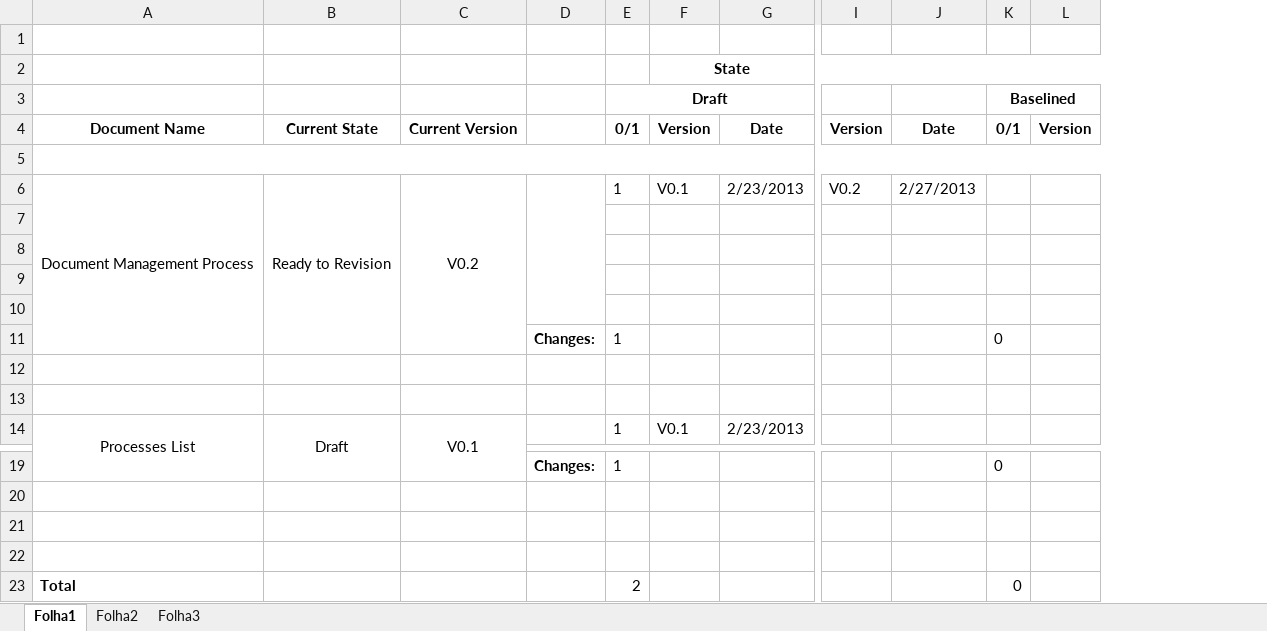
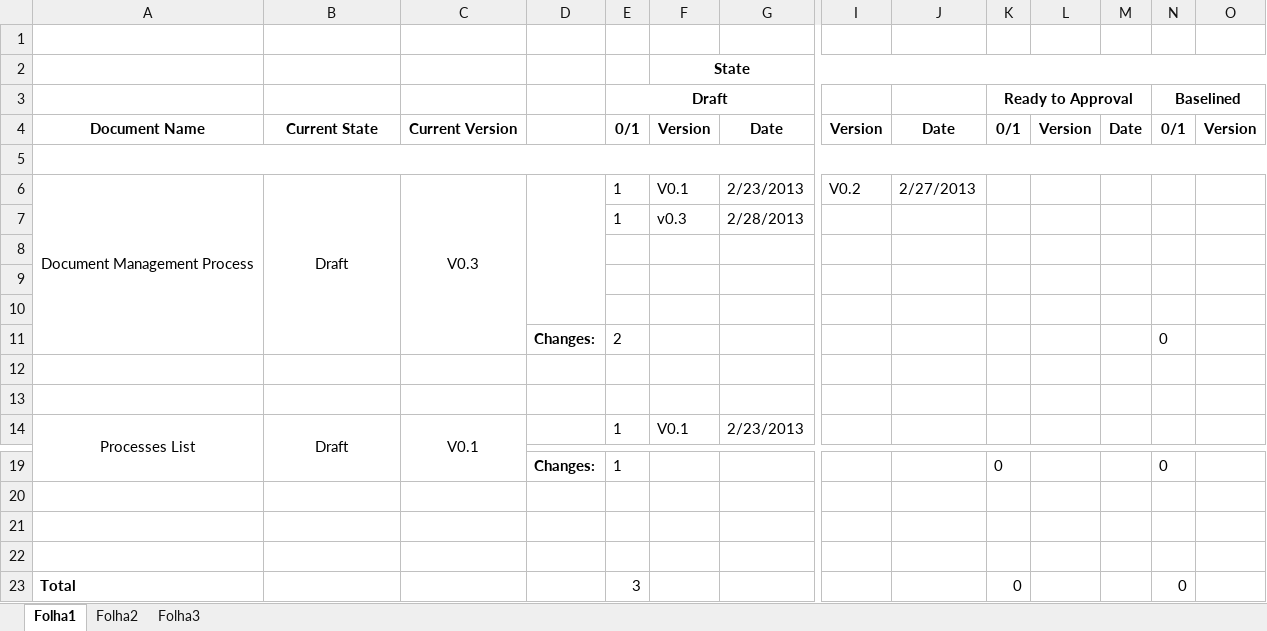
Before and after one commit to jmgirao/projetosoftware1213, an Excel workbook: Docs/Processes/Documents Measures.xlsx, sheet Folha1, drawn as a sheet; only a part is shown, gaps mark what is left out; values as stored, in another font and other column widths than the file's, no borders; removed rows and columns are numbered as before the commit, all else as after; rows hold the shown columns only; the diff names each change by its address in the sheet, - before the commit and + after, or states it on an @@ line.

Commit message:
measures Update

```diff
--- a/Docs/Processes/Documents Measures.xlsx (sheet Folha1)
+++ b/Docs/Processes/Documents Measures.xlsx (sheet Folha1)
+column K (Ready to Approval), row 4: 0/1; rows 19-23: 0 |  |  |  | 0
+column L, row 4: Version
+column M, row 4: Date
-B6: Ready to Revision
+B6: Draft
-C6: V0.2
+C6: V0.3
+row 7:  |  |  |  | 1 | v0.3 | 2/28/2013
-row 10: (empty)
-E11 (Draft): 1
+E11 (Draft): 2
-E23 (Draft): 2
+E23 (Draft): 3
```
Also changed, not shown: formulas that keep their value.
